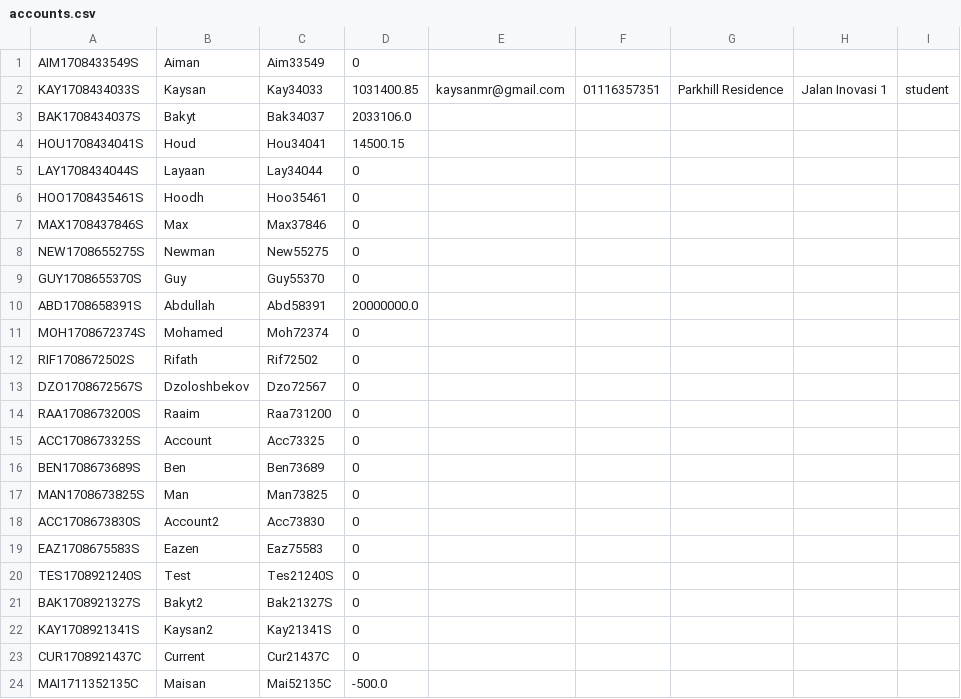
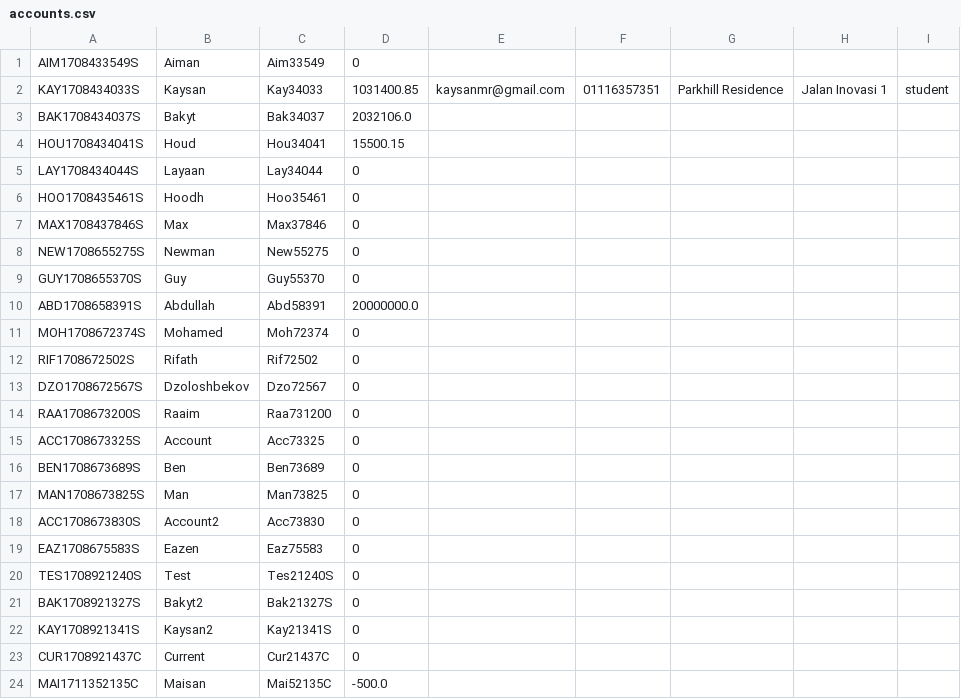
Before and after one commit to KaysanMR/banksys, a CSV file: accounts.csv, drawn as a sheet.

```diff
--- a/accounts.csv
+++ b/accounts.csv
@@ -2,4 +2,4 @@ AIM1708433549S,Aiman,Aim33549,0
 KAY1708434033S,Kaysan,Kay34033,1031400.85,kaysanmr@gmail.com,01116357351,Parkhill Residence, Jalan Inovasi 1,student,
-BAK1708434037S,Bakyt,Bak34037,2033106.0
-HOU1708434041S,Houd,Hou34041,14500.15
+BAK1708434037S,Bakyt,Bak34037,2032106.0
+HOU1708434041S,Houd,Hou34041,15500.15
 LAY1708434044S,Layaan,Lay34044,0
```
Also changed, not shown: 5 other files.
